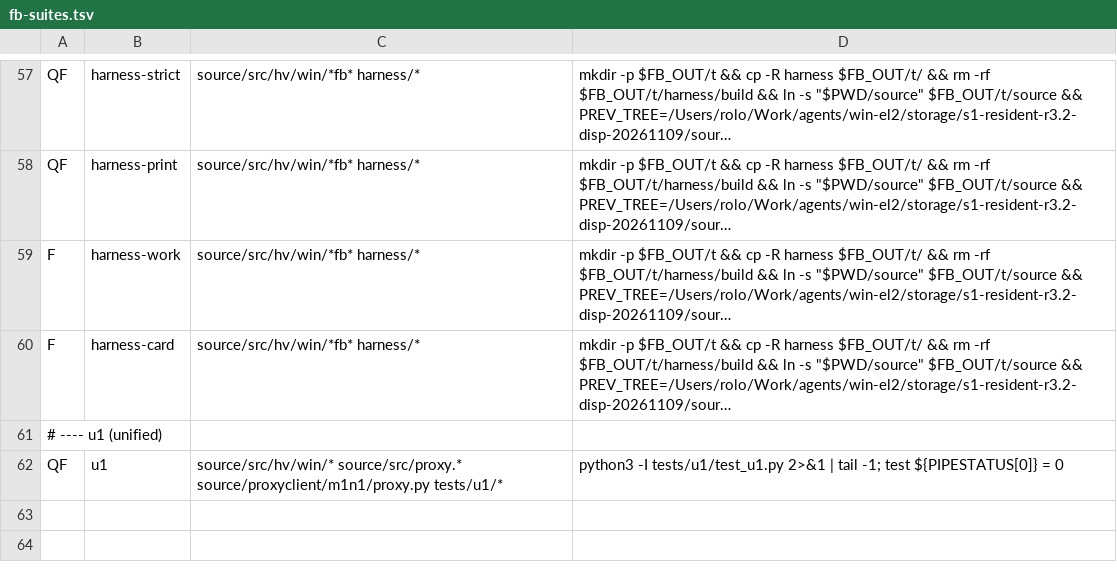
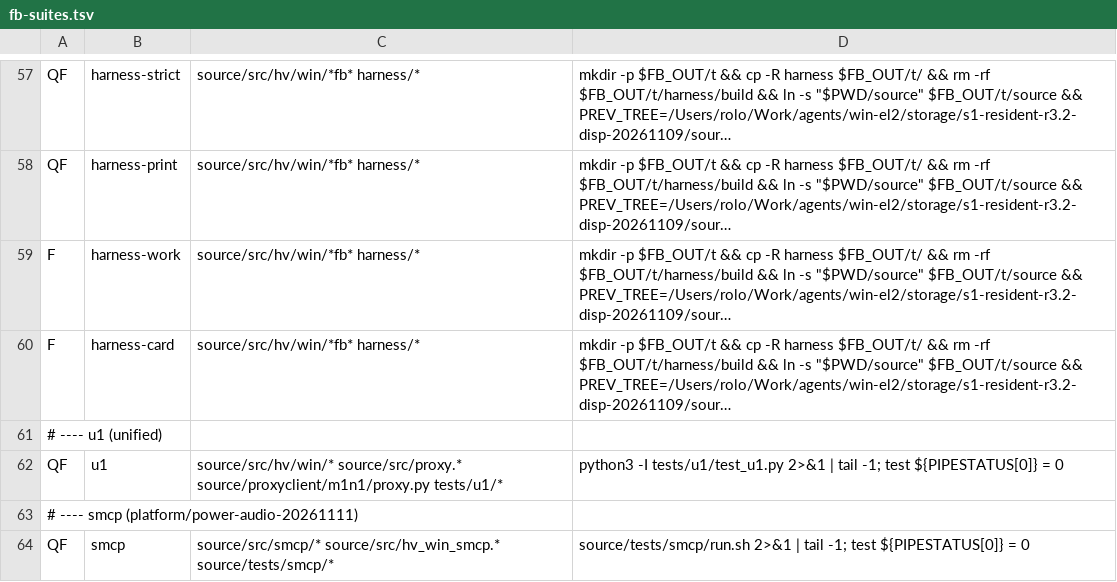
Before and after one commit to rolotrealanis98/m1n1, a TSV file: fb-suites.tsv, drawn as a sheet; only a part is shown, gaps mark what is left out; long unchanged cells end in …; the diff names each change by its address in the sheet, - before the commit and + after, or states it on an @@ line.

```diff
--- a/fb-suites.tsv
+++ b/fb-suites.tsv
+row 63: # ---- smcp (platform/power-audio-20261111)
+row 64: QF | smcp | source/src/smcp/* source/src/hv_win_smcp.* source/tests/smcp/* | source/tests/smcp/run.sh 2>&1 | tail -1; test ${PIPESTATUS[0]} = 0
```
Also changed, not shown: 20 other files.
